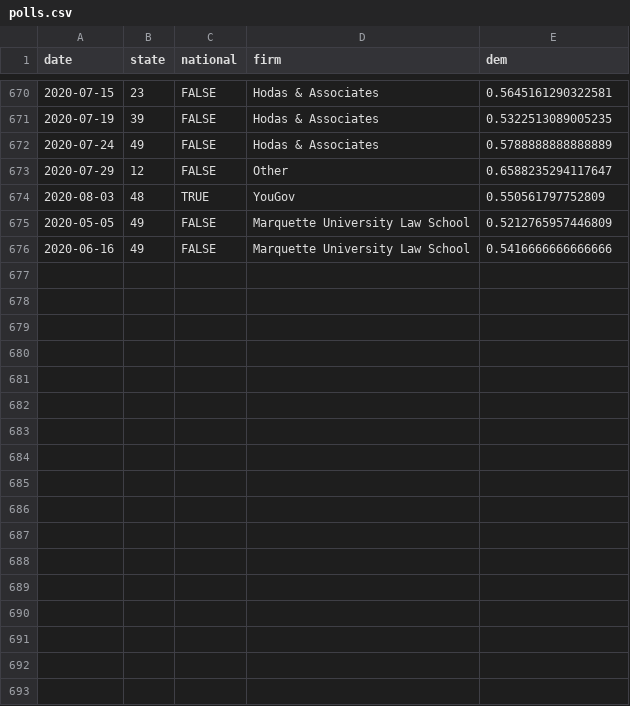
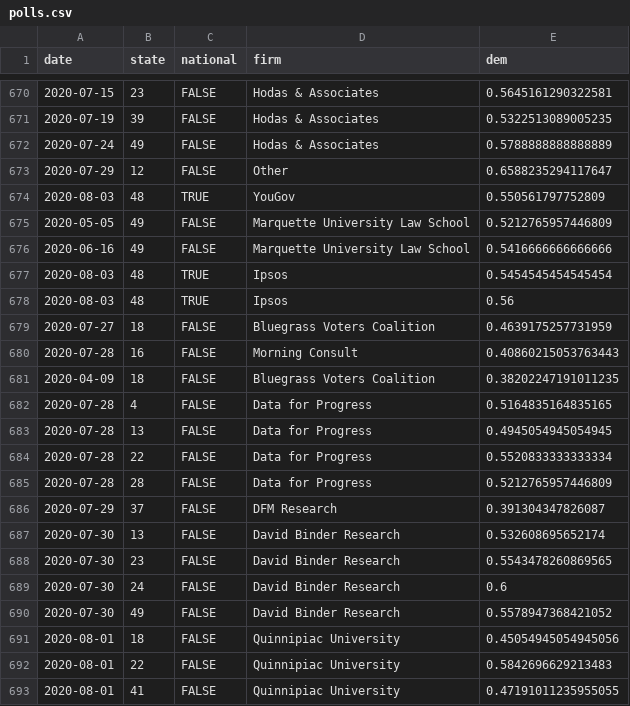
Before and after one commit to CoryMcCartan/president, a CSV file: docs/polls.csv, drawn as a sheet; only a part is shown, gaps mark what is left out; the diff names each change by its address in the sheet, - before the commit and + after, or states it on an @@ line.

```diff
--- a/docs/polls.csv
+++ b/docs/polls.csv
+row 677: 2020-08-03 | 48 | TRUE | Ipsos | 0.5454545454545454
+row 678: 2020-08-03 | 48 | TRUE | Ipsos | 0.56
+row 679: 2020-07-27 | 18 | FALSE | Bluegrass Voters Coalition | 0.4639175257731959
+row 680: 2020-07-28 | 16 | FALSE | Morning Consult | 0.40860215053763443
+row 681: 2020-04-09 | 18 | FALSE | Bluegrass Voters Coalition | 0.38202247191011235
+row 682: 2020-07-28 | 4 | FALSE | Data for Progress | 0.5164835164835165
+row 683: 2020-07-28 | 13 | FALSE | Data for Progress | 0.4945054945054945
+row 684: 2020-07-28 | 22 | FALSE | Data for Progress | 0.5520833333333334
+row 685: 2020-07-28 | 28 | FALSE | Data for Progress | 0.5212765957446809
+row 686: 2020-07-29 | 37 | FALSE | DFM Research | 0.391304347826087
+row 687: 2020-07-30 | 13 | FALSE | David Binder Research | 0.532608695652174
+row 688: 2020-07-30 | 23 | FALSE | David Binder Research | 0.5543478260869565
+row 689: 2020-07-30 | 24 | FALSE | David Binder Research | 0.6
+row 690: 2020-07-30 | 49 | FALSE | David Binder Research | 0.5578947368421052
+row 691: 2020-08-01 | 18 | FALSE | Quinnipiac University | 0.45054945054945056
+row 692: 2020-08-01 | 22 | FALSE | Quinnipiac University | 0.5842696629213483
+row 693: 2020-08-01 | 41 | FALSE | Quinnipiac University | 0.47191011235955055
```
Also changed, not shown: docs/history.csv, docs/state_history.csv, 2 other files.
